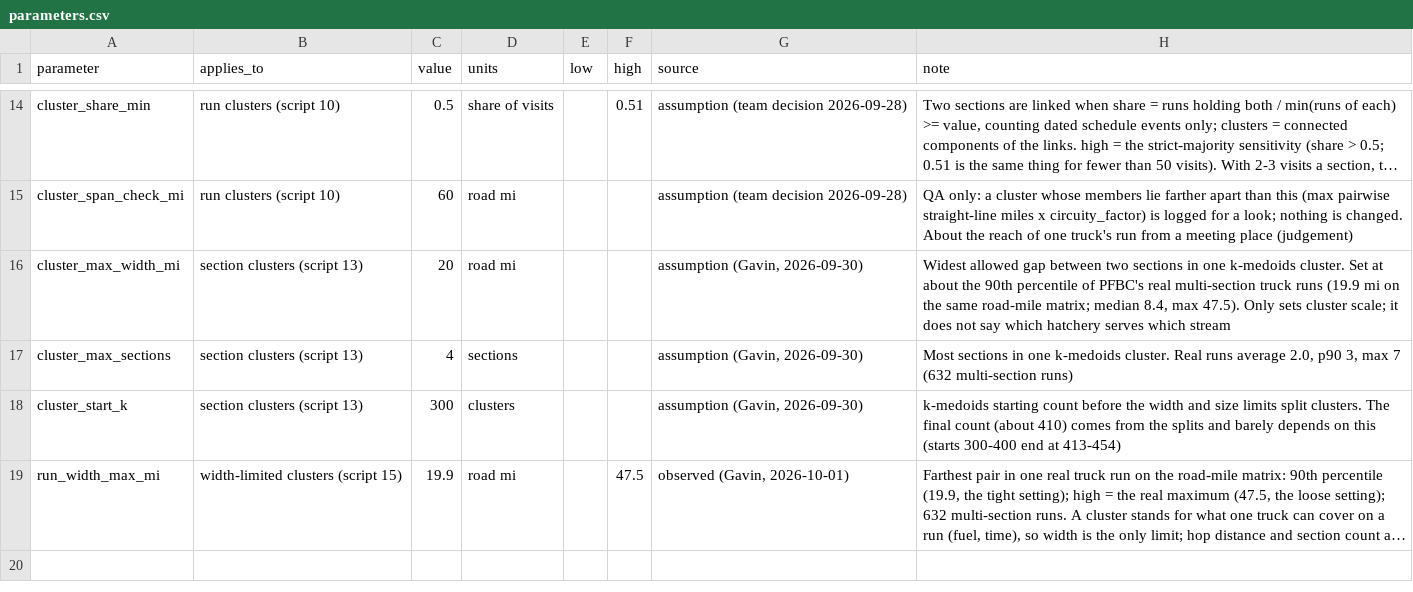
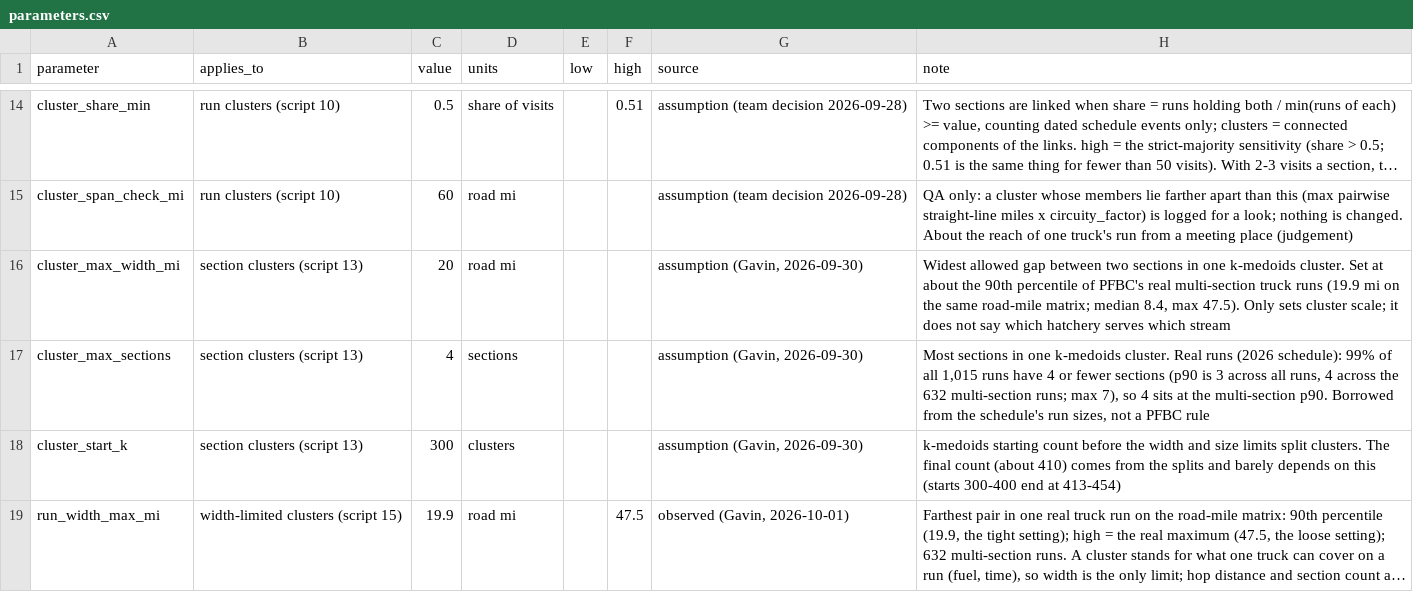
Before and after one commit to LoydGC/Troutimization-Project, a CSV file: data/processed/parameters.csv, drawn as a sheet; only a part is shown, gaps mark what is left out; long unchanged cells end in ….

Commit message:
Cluster options: best-silhouette baselines and matched limits for k-medoids and hierarchical
Reworks the comparison so each method has a baseline (number of clusters set by the best
silhouette) and a limited version with the same limits (20 mi wide, 4 sections), ordered
baseline then limited. Adds the running tracker for the presentation.

- script 13: k-medoids baseline now sets k from the best silhouette (310, a plateau: 240 to 330
  score within 0.01) instead of matching Nate's 351; saved as silhouette_best_cluster_id
- script 15: hierarchical (complete linkage) baseline at the best silhouette (309) and
  hierarchical + the same limits as script 13 (375 clusters, split from the top of the tree);
  the width-only 19.9 mi and 47.5 mi versions are kept as reference rows, no longer drawn
- script 16: options overview (six options, footnotes for the 20 mi / 4 section limits) and the
  single-section-trips map
- docs: clustering_options.md updated for the new numbering, cluster_tracker.md added
- parameters.csv: only Gavin's own rows (note on cluster_max_sections corrected); Nate's rows
  and model_design.md unchanged from main

```diff
--- a/data/processed/parameters.csv
+++ b/data/processed/parameters.csv
@@ -16,3 +16,3 @@ cluster_span_check_mi,run clusters (script 10),60,road mi,,,"assumption (team de
 cluster_max_width_mi,section clusters (script 13),20,road mi,,,"assumption (Gavin, 2026-09-30)","Widest allowed gap between two sections in one k-medoids cluster. Set at about the 90th percentile of PFBC's real multi-section truck runs (19.9 mi on the same road-mile matrix; median 8.4, max 47.5). Only sets cluster scale; it does not say which hatchery serves which stream"
-cluster_max_sections,section clusters (script 13),4,sections,,,"assumption (Gavin, 2026-09-30)","Most sections in one k-medoids cluster. Real runs average 2.0, p90 3, max 7 (632 multi-section runs)"
+cluster_max_sections,section clusters (script 13),4,sections,,,"assumption (Gavin, 2026-09-30)","Most sections in one k-medoids cluster. Real runs (2026 schedule): 99% of all 1,015 runs have 4 or fewer sections (p90 is 3 across all runs, 4 across the 632 multi-section runs; max 7), so 4 sits at the multi-section p90. Borrowed from the schedule's run sizes, not a PFBC rule"
 cluster_start_k,section clusters (script 13),300,clusters,,,"assumption (Gavin, 2026-09-30)","k-medoids starting count before the width and size limits split clusters. The final count (about 410) comes from the splits and barely depends on this (starts 300-400 end at 413-454)"
```
Also changed, not shown: data/processed/section_medoid_clusters.csv, outputs/tables/medoid_clusters/comparison.csv, 20 other files.
